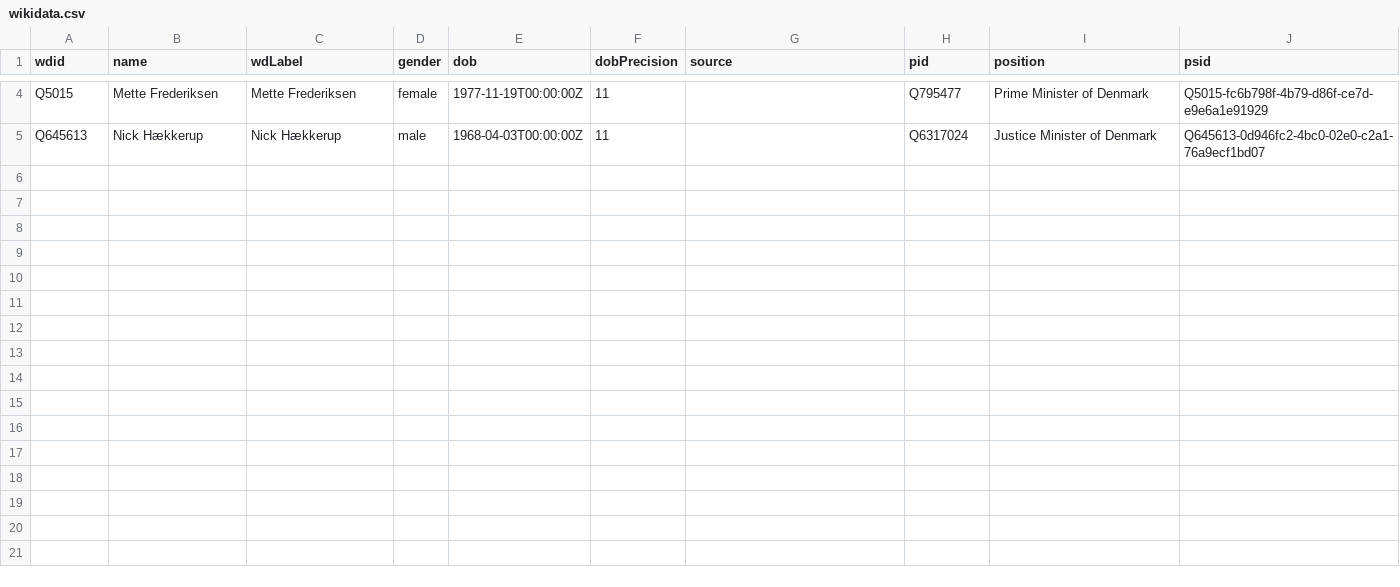
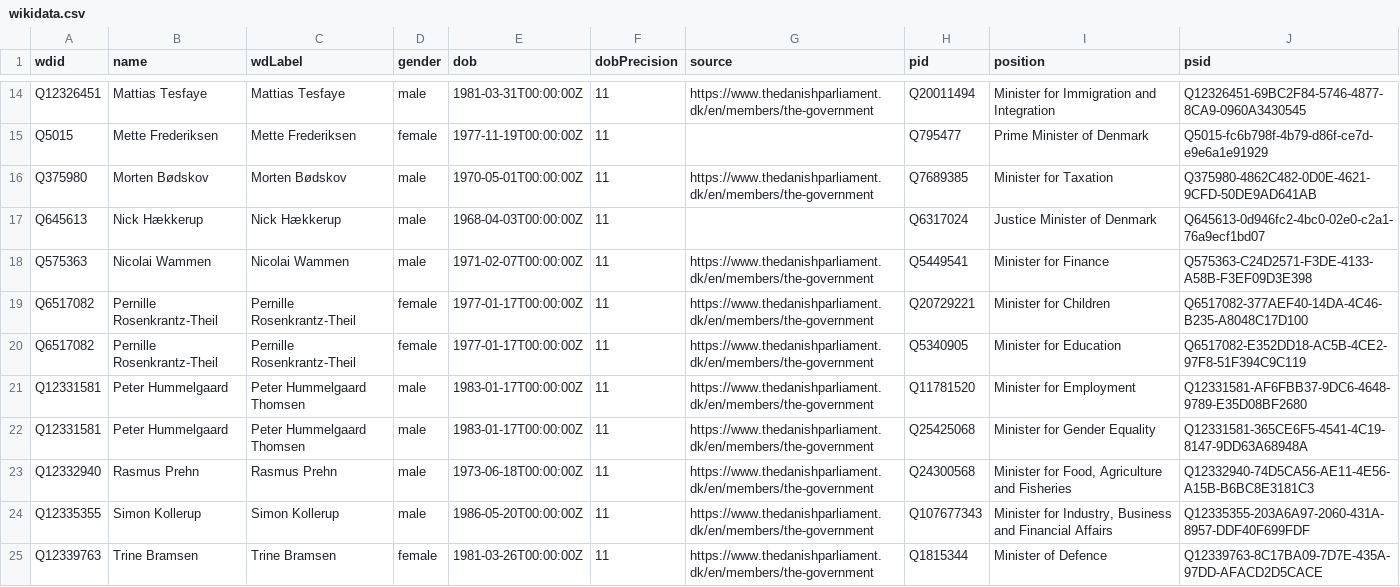
Before and after one commit to every-politician-scrapers/denmark-cabinet, a CSV file: data/wikidata.csv, drawn as a sheet; only a part is shown, gaps mark what is left out; the diff covers the shown part only; the diff names each change by its address in the sheet, - before the commit and + after, or states it on an @@ line.

Commit message:
refresh data

```diff
--- a/data/wikidata.csv
+++ b/data/wikidata.csv
+row 14: Q12326451 | Mattias Tesfaye | Mattias Tesfaye | male | 1981-03-31T00:00:00Z | 11 | https://www.thedanishparliament.dk/en/members/the-government | Q20011494 | Minister for Immigration and Integration | Q12326451-69BC2F84-5746-4877-8CA9-0960A3430545
+row 16: Q375980 | Morten Bødskov | Morten Bødskov | male | 1970-05-01T00:00:00Z | 11 | https://www.thedanishparliament.dk/en/members/the-government | Q7689385 | Minister for Taxation | Q375980-4862C482-0D0E-4621-9CFD-50DE9AD641AB
+row 18: Q575363 | Nicolai Wammen | Nicolai Wammen | male | 1971-02-07T00:00:00Z | 11 | https://www.thedanishparliament.dk/en/members/the-government | Q5449541 | Minister for Finance | Q575363-C24D2571-F3DE-4133-A58B-F3EF09D3E398
+row 19: Q6517082 | Pernille Rosenkrantz-Theil | Pernille Rosenkrantz-Theil | female | 1977-01-17T00:00:00Z | 11 | https://www.thedanishparliament.dk/en/members/the-government | Q20729221 | Minister for Children | Q6517082-377AEF40-14DA-4C46-B235-A8048C17D100
+row 20: Q6517082 | Pernille Rosenkrantz-Theil | Pernille Rosenkrantz-Theil | female | 1977-01-17T00:00:00Z | 11 | https://www.thedanishparliament.dk/en/members/the-government | Q5340905 | Minister for Education | Q6517082-E352DD18-AC5B-4CE2-97F8-51F394C9C119
+row 21: Q12331581 | Peter Hummelgaard | Peter Hummelgaard Thomsen | male | 1983-01-17T00:00:00Z | 11 | https://www.thedanishparliament.dk/en/members/the-government | Q11781520 | Minister for Employment | Q12331581-AF6FBB37-9DC6-4648-9789-E35D08BF2680
+row 22: Q12331581 | Peter Hummelgaard | Peter Hummelgaard Thomsen | male | 1983-01-17T00:00:00Z | 11 | https://www.thedanishparliament.dk/en/members/the-government | Q25425068 | Minister for Gender Equality | Q12331581-365CE6F5-4541-4C19-8147-9DD63A68948A
+row 23: Q12332940 | Rasmus Prehn | Rasmus Prehn | male | 1973-06-18T00:00:00Z | 11 | https://www.thedanishparliament.dk/en/members/the-government | Q24300568 | Minister for Food, Agriculture and Fisheries | Q12332940-74D5CA56-AE11-4E56-A15B-B6BC8E3181C3
+row 24: Q12335355 | Simon Kollerup | Simon Kollerup | male | 1986-05-20T00:00:00Z | 11 | https://www.thedanishparliament.dk/en/members/the-government | Q107677343 | Minister for Industry, Business and Financial Affairs | Q12335355-203A6A97-2060-431A-8957-DDF40F699FDF
+row 25: Q12339763 | Trine Bramsen | Trine Bramsen | female | 1981-03-26T00:00:00Z | 11 | https://www.thedanishparliament.dk/en/members/the-government | Q1815344 | Minister of Defence | Q12339763-8C17BA09-7D7E-435A-97DD-AFACD2D5CACE
```
Also changed, not shown: 10 added rows elsewhere in this file, data/diff.csv.
